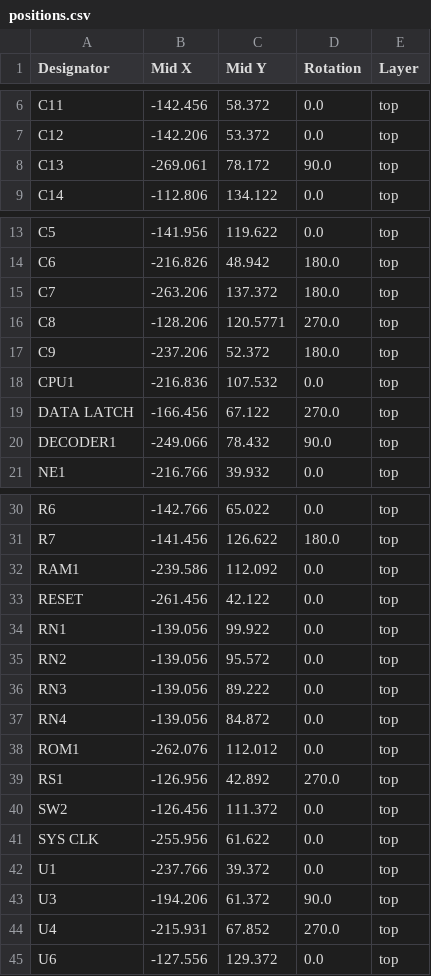
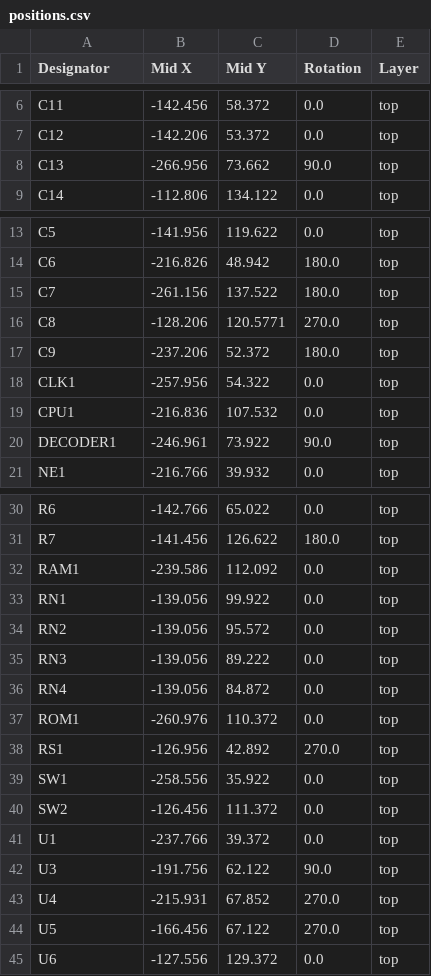
Before and after one commit to jimjag/JJ65c02, a CSV file: Schematics/JJ65c02/production/positions.csv, drawn as a sheet; only a part is shown, gaps mark what is left out.

```diff
--- a/Schematics/JJ65c02/production/positions.csv
+++ b/Schematics/JJ65c02/production/positions.csv
@@ -7,3 +7,3 @@ C11,-142.456,58.372,0.0,top
 C12,-142.206,53.372,0.0,top
-C13,-269.061,78.172,90.0,top
+C13,-266.956,73.662,90.0,top
 C14,-112.806,134.122,0.0,top
@@ -14,8 +14,8 @@ C5,-141.956,119.622,0.0,top
 C6,-216.826,48.942,180.0,top
-C7,-263.206,137.372,180.0,top
+C7,-261.156,137.522,180.0,top
 C8,-128.206,120.5771,270.0,top
 C9,-237.206,52.372,180.0,top
+CLK1,-257.956,54.322,0.0,top
 CPU1,-216.836,107.532,0.0,top
-DATA LATCH,-166.456,67.122,270.0,top
-DECODER1,-249.066,78.432,90.0,top
+DECODER1,-246.961,73.922,90.0,top
 NE1,-216.766,39.932,0.0,top
@@ -32,3 +32,2 @@ R7,-141.456,126.622,180.0,top
 RAM1,-239.586,112.092,0.0,top
-RESET,-261.456,42.122,0.0,top
 RN1,-139.056,99.922,0.0,top
@@ -37,9 +36,10 @@ RN3,-139.056,89.222,0.0,top
 RN4,-139.056,84.872,0.0,top
-ROM1,-262.076,112.012,0.0,top
+ROM1,-260.976,110.372,0.0,top
 RS1,-126.956,42.892,270.0,top
+SW1,-258.556,35.922,0.0,top
 SW2,-126.456,111.372,0.0,top
-SYS CLK,-255.956,61.622,0.0,top
 U1,-237.766,39.372,0.0,top
-U3,-194.206,61.372,90.0,top
+U3,-191.756,62.122,90.0,top
 U4,-215.931,67.852,270.0,top
+U5,-166.456,67.122,270.0,top
 U6,-127.556,129.372,0.0,top
```
Also changed, not shown: Schematics/JJ65c02/production/bom.csv, Schematics/JJ65c02/production/designators.csv, 8 other files.
